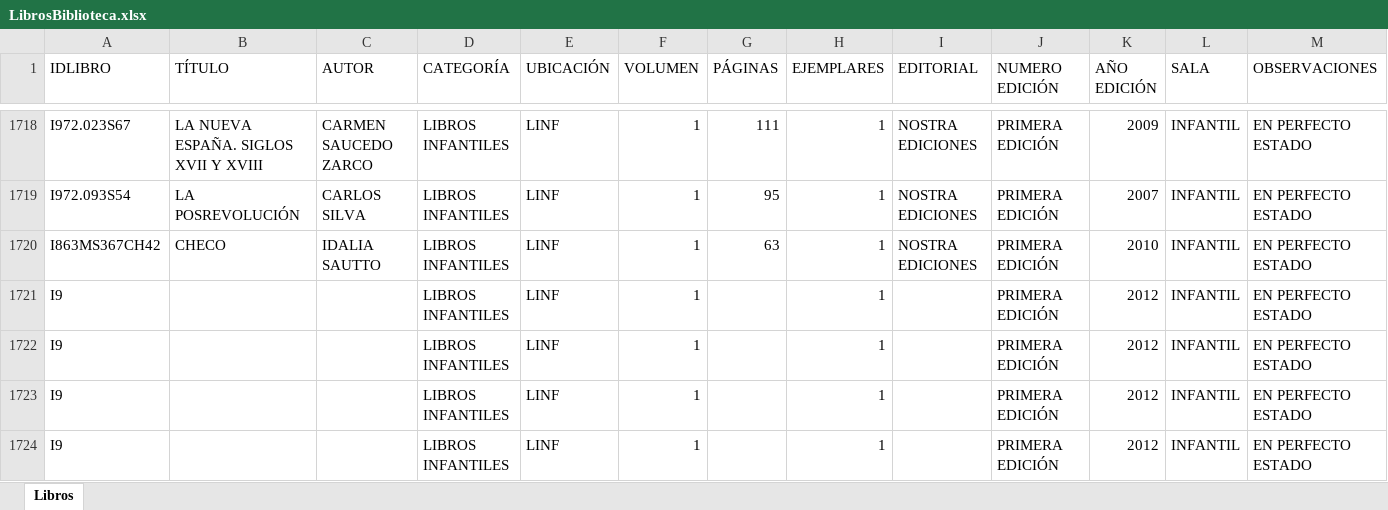
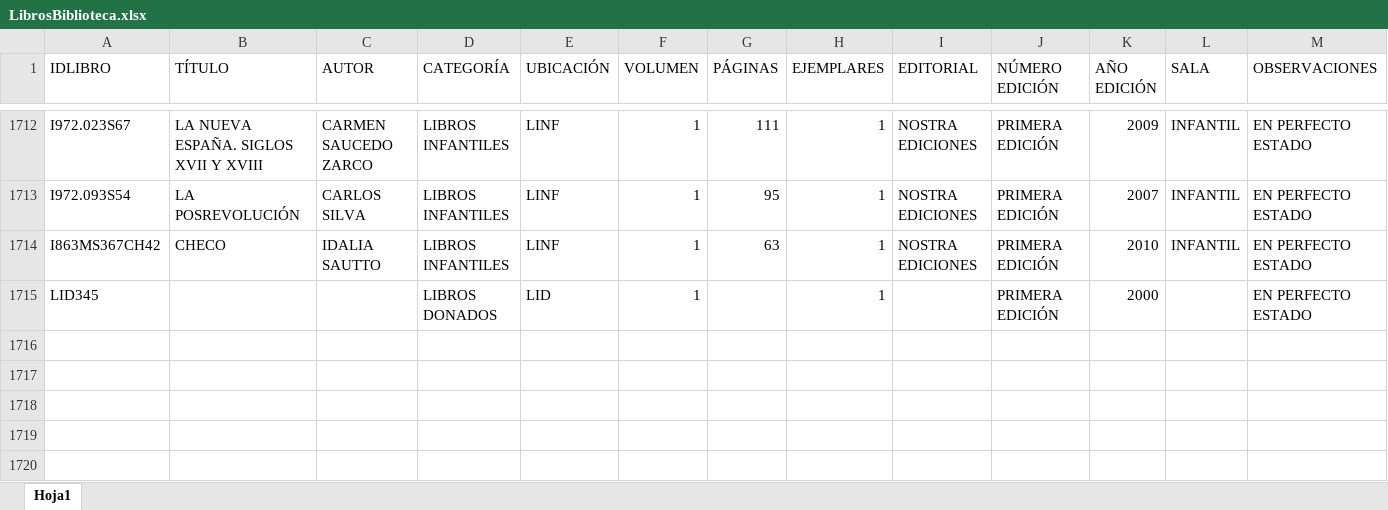
Before and after one commit to DavidNva/DatosBibliotecaExcel, an Excel workbook: LibrosBiblioteca.xlsx, sheet Hoja1, drawn as a sheet; only a part is shown, gaps mark what is left out; values as stored, in another font and other column widths than the file's, no borders; removed rows and columns are numbered as before the commit, all else as after; the diff covers the shown part only; the diff names each change by its address in the sheet, - before the commit and + after, or states it on an @@ line.

Commit message:
Documentación Libros, Biblioteca: Luis Cabrera Lobato

```diff
--- a/LibrosBiblioteca.xlsx (sheet Hoja1)
+++ b/LibrosBiblioteca.xlsx (sheet Hoja1)
-sheet tab: Libros
+sheet tab: Hoja1
-J1: NUMERO EDICIÓN
+J1: NÚMERO EDICIÓN
-A1715 (IDLIBRO): I9
+A1715 (IDLIBRO): LID345
-D1715 (CATEGORÍA): LIBROS INFANTILES
+D1715 (CATEGORÍA): LIBROS DONADOS
-E1715 (UBICACIÓN): LINF
+E1715 (UBICACIÓN): LID
-K1715 (AÑO EDICIÓN): 2012
+K1715 (AÑO EDICIÓN): 2000
-L1715 (SALA): INFANTIL
+L1715 (SALA): (empty)
-row 1722: I9 |  |  | LIBROS INFANTILES | LINF | 1 |  | 1 |  | PRIMERA EDICIÓN | 2012 | INFANTIL | EN PERFECTO ESTADO
-row 1723: I9 |  |  | LIBROS INFANTILES | LINF | 1 |  | 1 |  | PRIMERA EDICIÓN | 2012 | INFANTIL | EN PERFECTO ESTADO
-row 1724: I9 |  |  | LIBROS INFANTILES | LINF | 1 |  | 1 |  | PRIMERA EDICIÓN | 2012 | INFANTIL | EN PERFECTO ESTADO
```
Also changed, not shown: 10 removed rows and 13 edited cells elsewhere in this sheet.
